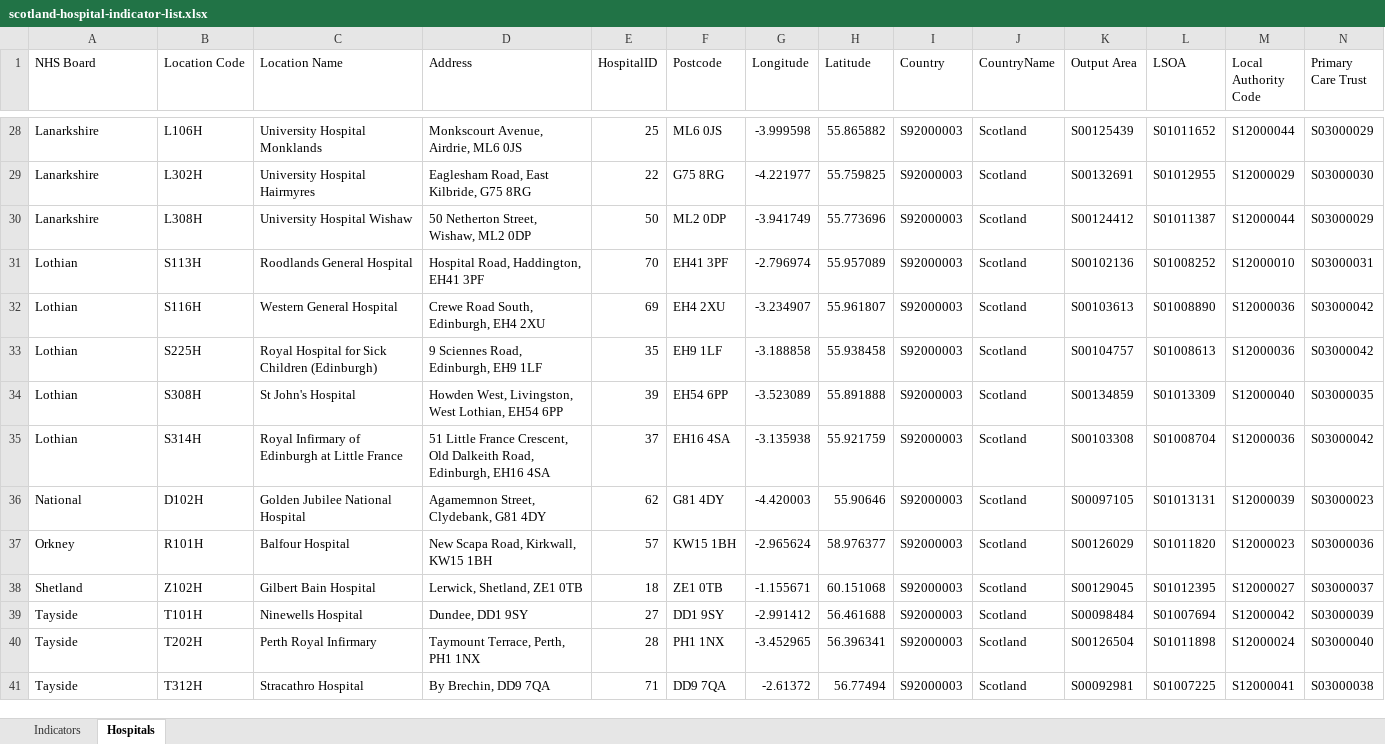
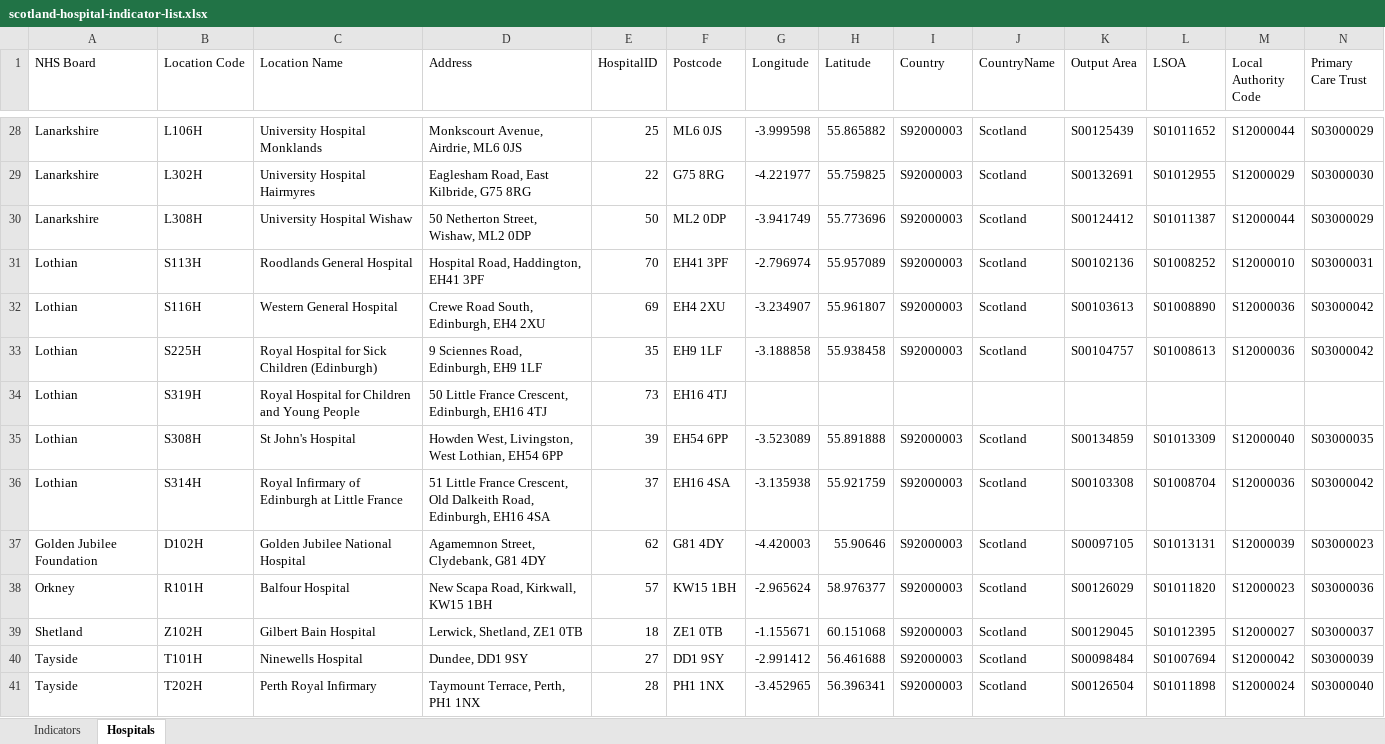
Before and after one commit to britishredcrosssociety/nhs-capacity, an Excel workbook: preprocess/data/raw/scotland-hospital-indicator-list.xlsx, sheet Hospitals, drawn as a sheet; only a part is shown, gaps mark what is left out; the shorter side is filled out with more unchanged rows; values as stored, in another font and other column widths than the file's, no borders; addresses are those after the commit; rows hold the shown columns only; the diff names each change by its address in the sheet, - before the commit and + after, or states it on an @@ line.

Commit message:
Added a new/missing hospital

```diff
--- a/preprocess/data/raw/scotland-hospital-indicator-list.xlsx (sheet Hospitals)
+++ b/preprocess/data/raw/scotland-hospital-indicator-list.xlsx (sheet Hospitals)
+row 34: Lothian | S319H | Royal Hospital for Children and Young People | 50 Little France Crescent, Edinburgh, EH16 4TJ | 73 | EH16 4TJ
-A37 (NHS Board): National
+A37 (NHS Board): Golden Jubilee Foundation
```
